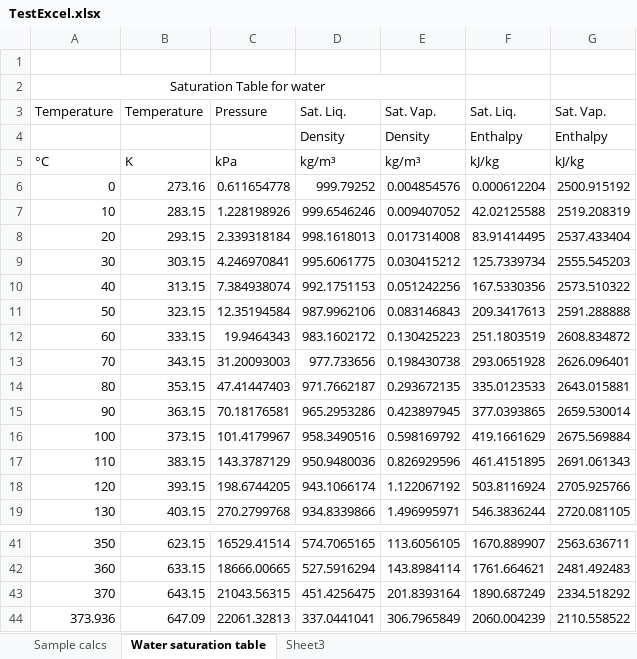
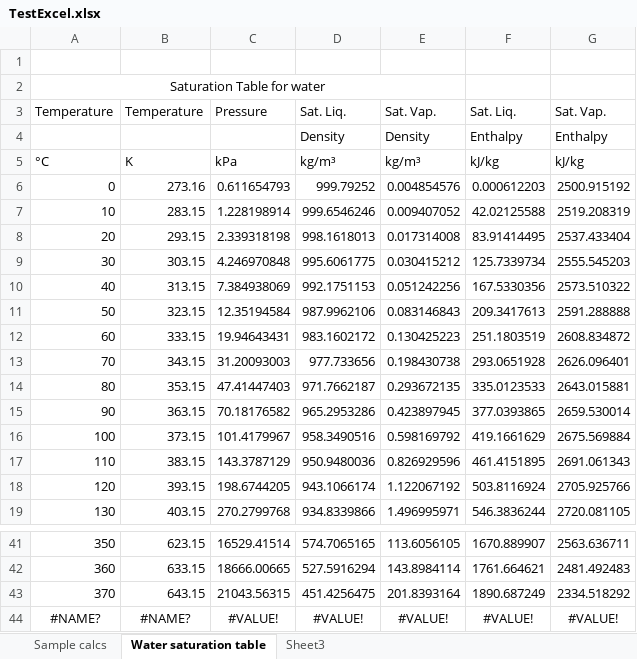
Before and after one commit to CoolProp/CoolProp, an Excel workbook: wrappers/Excel/TestExcel.xlsx, sheet Water saturation table, drawn as a sheet; only a part is shown, gaps mark what is left out; values as stored, in another font and other column widths than the file's, no borders; charts and pictures not drawn; removed rows and columns are numbered as before the commit, all else as after; the diff names each change by its address in the sheet, - before the commit and + after, or states it on an @@ line.

```diff
--- a/wrappers/Excel/TestExcel.xlsx (sheet Water saturation table)
+++ b/wrappers/Excel/TestExcel.xlsx (sheet Water saturation table)
-C6: 0.611654778
+C6: 0.611654793
-F6: 0.000612204
+F6: 0.000612203
-C7: 1.228198926
+C7: 1.228198914
-C8: 2.339318184
+C8: 2.339318198
-C9: 4.246970841
+C9: 4.246970848
-C10: 7.384938074
+C10: 7.384938069
-C12: 19.9464343
+C12: 19.94643431
-C15: 70.18176581
+C15: 70.18176582
-row 44: 373.936 | 647.09 | 22061.32813 | 337.0441041 | 306.7965849 | 2060.004239 | 2110.558522
+row 44: #NAME? | #NAME? | #VALUE! | #VALUE! | #VALUE! | #VALUE! | #VALUE!
```
Also changed, not shown: sheet Sample calcs, formulas that keep their value, charts or pictures, 2 other files.
